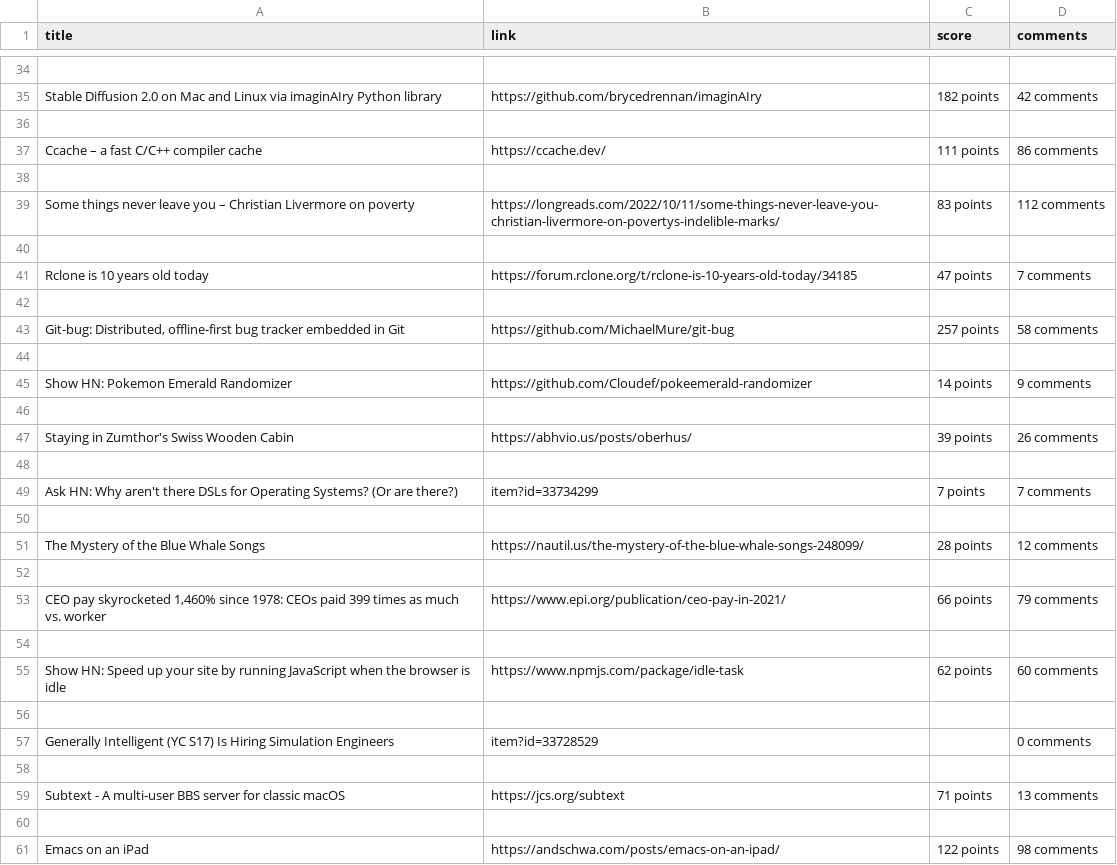
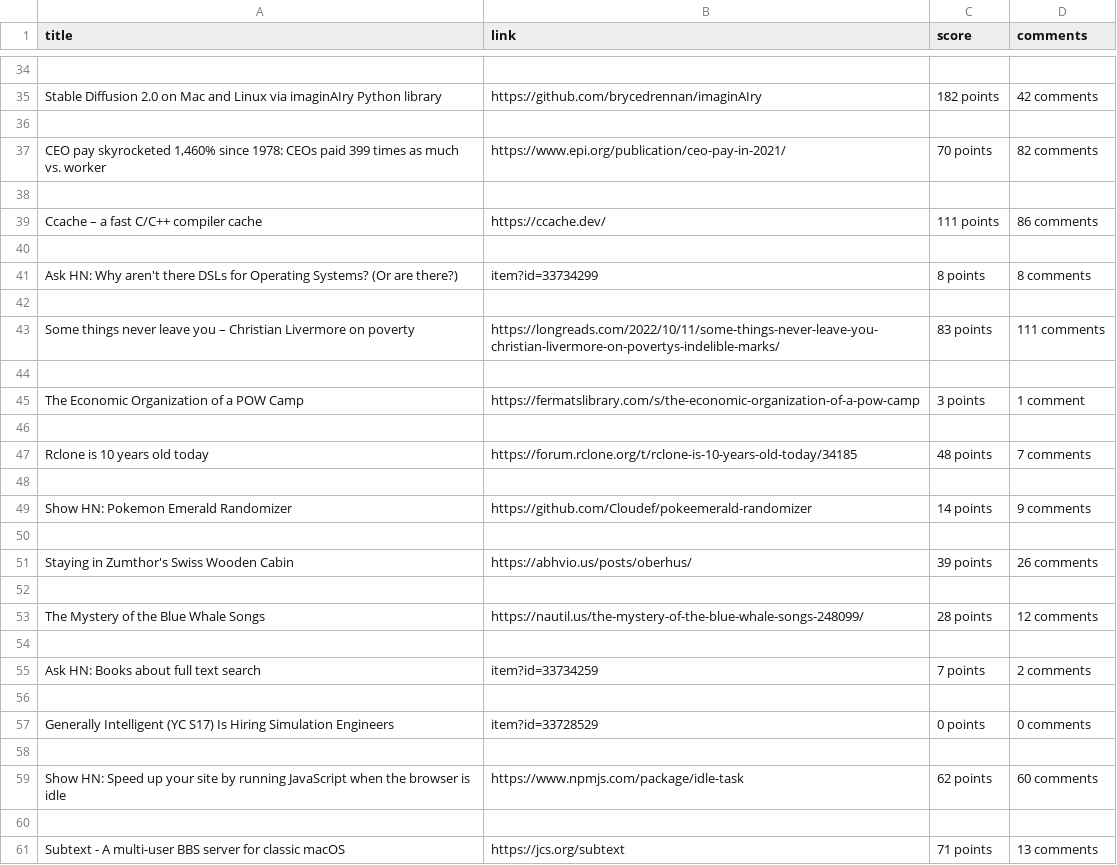
Before and after one commit to kh-ac/Hacker-News-Web-Scraper, a CSV file: hackerNews.csv, drawn as a sheet; only a part is shown, gaps mark what is left out; the diff covers the shown part only.

```diff
--- a/hackerNews.csv
+++ b/hackerNews.csv
@@ -36,9 +36,13 @@ Stable Diffusion 2.0 on Mac and Linux via imaginAIry Python library,https://gith
 
+"CEO pay skyrocketed 1,460% since 1978: CEOs paid 399 times as much vs. worker",https://www.epi.org/publication/ceo-pay-in-2021/,70 points,82 comments
+
 Ccache – a fast C/C++ compiler cache,https://ccache.dev/,111 points,86 comments
 
-Some things never leave you – Christian Livermore on poverty,https://longreads.com/2022/10/11/some-things-never-leave-you-christian-livermore-on-povertys-indelible-marks/,83 points,112 comments
+Ask HN: Why aren't there DSLs for Operating Systems? (Or are there?),item?id=33734299,8 points,8 comments
 
-Rclone is 10 years old today,https://forum.rclone.org/t/rclone-is-10-years-old-today/34185,47 points,7 comments
+Some things never leave you – Christian Livermore on poverty,https://longreads.com/2022/10/11/some-things-never-leave-you-christian-livermore-on-povertys-indelible-marks/,83 points,111 comments
 
-"Git-bug: Distributed, offline-first bug tracker embedded in Git",https://github.com/MichaelMure/git-bug,257 points,58 comments
+The Economic Organization of a POW Camp,https://fermatslibrary.com/s/the-economic-organization-of-a-pow-camp,3 points,1 comment
+
+Rclone is 10 years old today,https://forum.rclone.org/t/rclone-is-10-years-old-today/34185,48 points,7 comments
 
@@ -48,7 +52,7 @@ Staying in Zumthor's Swiss Wooden Cabin,https://abhvio.us/posts/oberhus/,39 poin
 
-Ask HN: Why aren't there DSLs for Operating Systems? (Or are there?),item?id=33734299,7 points,7 comments
-
 The Mystery of the Blue Whale Songs,https://nautil.us/the-mystery-of-the-blue-whale-songs-248099/,28 points,12 comments
 
-"CEO pay skyrocketed 1,460% since 1978: CEOs paid 399 times as much vs. worker",https://www.epi.org/publication/ceo-pay-in-2021/,66 points,79 comments
+Ask HN: Books about full text search,item?id=33734259,7 points,2 comments
+
+Generally Intelligent (YC S17) Is Hiring Simulation Engineers,item?id=33728529,0 points,0 comments
 
@@ -56,6 +60,2 @@ Show HN: Speed up your site by running JavaScript when the browser is idle,https
 
-Generally Intelligent (YC S17) Is Hiring Simulation Engineers,item?id=33728529,,0 comments
-
 Subtext - A multi-user BBS server for classic macOS,https://jcs.org/subtext,71 points,13 comments
-
-Emacs on an iPad,https://andschwa.com/posts/emacs-on-an-ipad/,122 points,98 comments
```
Also changed, not shown: 7 added rows, 7 removed rows and 10 edited cells elsewhere in this file.
